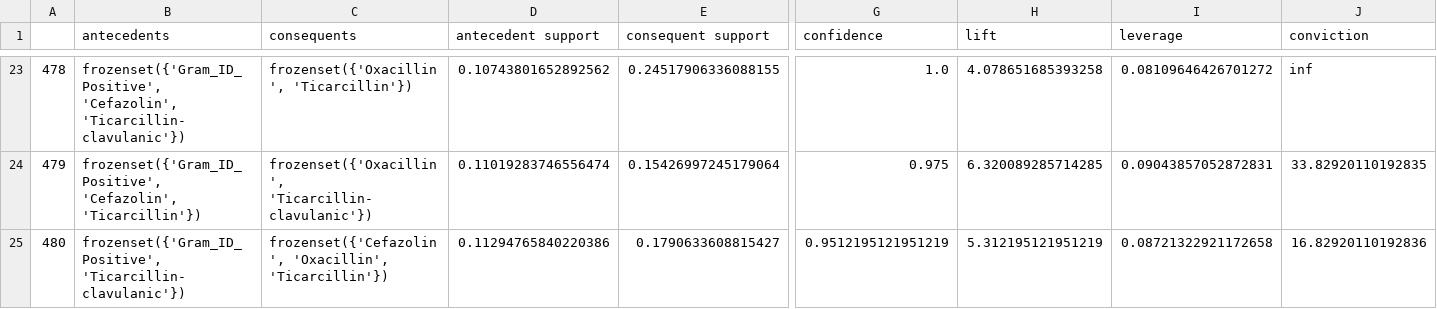
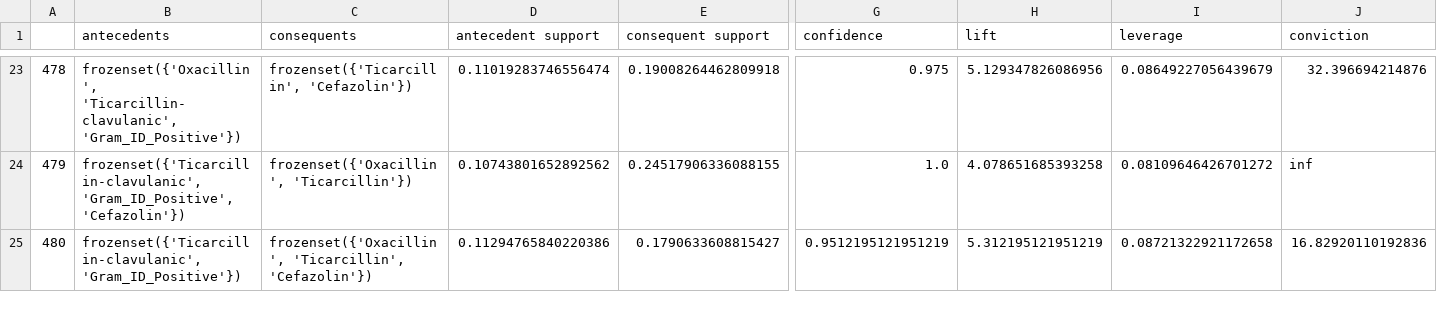
Before and after one commit to zhangxijing97/INFO6105DataScienceEngineeringMethodsandTools, a CSV file: HWs/HW5/arules_0.1_0.95_4.csv, drawn as a sheet; only a part is shown, gaps mark what is left out; the diff covers the shown part only; the diff names each change by its address in the sheet, - before the commit and + after, or states it on an @@ line.

```diff
--- a/HWs/HW5/arules_0.1_0.95_4.csv
+++ b/HWs/HW5/arules_0.1_0.95_4.csv
-B23 (antecedents): frozenset({'Gram_ID_Positive', 'Cefazolin', 'Ticarcillin-clavulanic'})
+B23 (antecedents): frozenset({'Oxacillin', 'Ticarcillin-clavulanic', 'Gram_ID_Positive'})
-C23 (consequents): frozenset({'Oxacillin', 'Ticarcillin'})
+C23 (consequents): frozenset({'Ticarcillin', 'Cefazolin'})
-D23 (antecedent support): 0.10743801652892562
+D23 (antecedent support): 0.11019283746556474
-E23 (consequent support): 0.24517906336088155
+E23 (consequent support): 0.19008264462809918
-G23 (confidence): 1.0
+G23 (confidence): 0.975
-H23 (lift): 4.078651685393258
+H23 (lift): 5.129347826086956
-I23 (leverage): 0.08109646426701272
+I23 (leverage): 0.08649227056439679
-J23 (conviction): inf
+J23 (conviction): 32.396694214876
-B24 (antecedents): frozenset({'Gram_ID_Positive', 'Cefazolin', 'Ticarcillin'})
+B24 (antecedents): frozenset({'Ticarcillin-clavulanic', 'Gram_ID_Positive', 'Cefazolin'})
-C24 (consequents): frozenset({'Oxacillin', 'Ticarcillin-clavulanic'})
+C24 (consequents): frozenset({'Oxacillin', 'Ticarcillin'})
-D24 (antecedent support): 0.11019283746556474
+D24 (antecedent support): 0.10743801652892562
-E24 (consequent support): 0.15426997245179064
+E24 (consequent support): 0.24517906336088155
-G24 (confidence): 0.975
+G24 (confidence): 1.0
-H24 (lift): 6.320089285714285
+H24 (lift): 4.078651685393258
-I24 (leverage): 0.09043857052872831
+I24 (leverage): 0.08109646426701272
-J24 (conviction): 33.82920110192835
+J24 (conviction): inf
-B25 (antecedents): frozenset({'Gram_ID_Positive', 'Ticarcillin-clavulanic'})
+B25 (antecedents): frozenset({'Ticarcillin-clavulanic', 'Gram_ID_Positive'})
-C25 (consequents): frozenset({'Cefazolin', 'Oxacillin', 'Ticarcillin'})
+C25 (consequents): frozenset({'Oxacillin', 'Ticarcillin', 'Cefazolin'})
```
Also changed, not shown: 61 edited cells elsewhere in this file, 4 other files.
